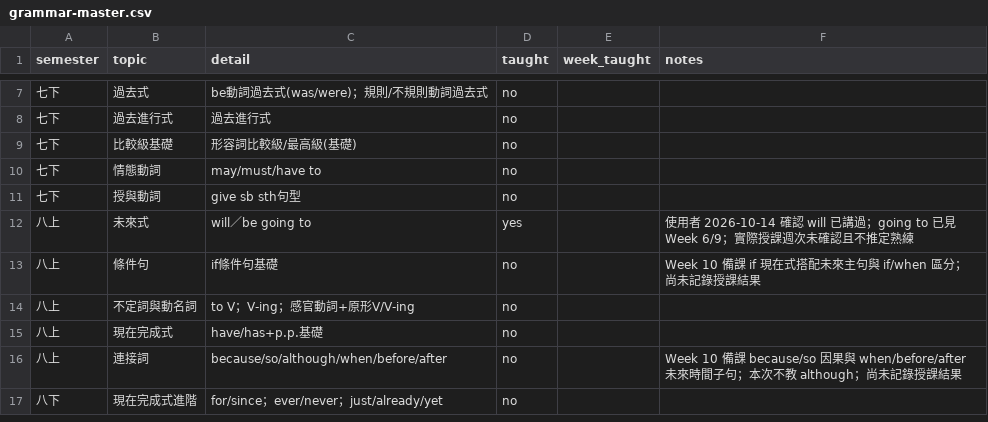
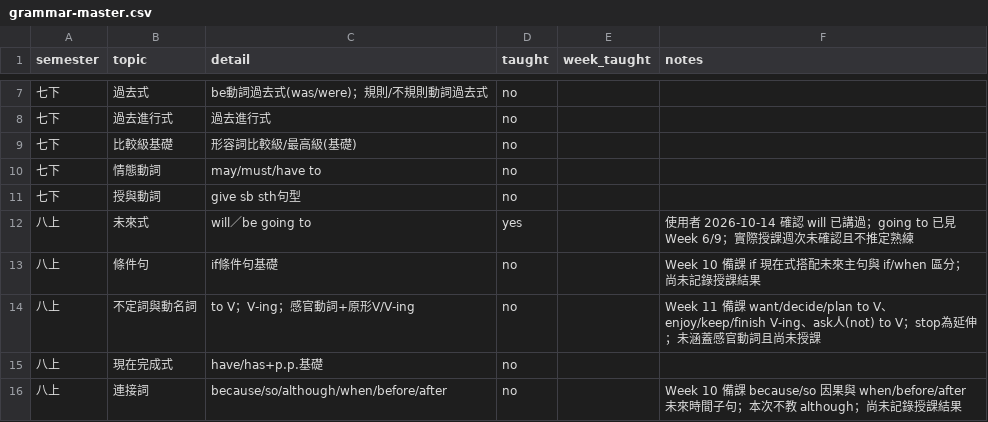
Before and after one commit to egger-meow/eng-tutor, a CSV file: grammar-master.csv, drawn as a sheet; only a part is shown, gaps mark what is left out; the shorter side is filled out with more unchanged rows.

```diff
--- a/grammar-master.csv
+++ b/grammar-master.csv
@@ -13,3 +13,3 @@ semester,topic,detail,taught,week_taught,notes
 八上,條件句,"if條件句基礎",no,,Week 10 備課 if 現在式搭配未來主句與 if/when 區分；尚未記錄授課結果
-八上,不定詞與動名詞,"to V；V-ing；感官動詞+原形V/V-ing",no,,
+八上,不定詞與動名詞,"to V；V-ing；感官動詞+原形V/V-ing",no,,Week 11 備課 want/decide/plan to V、enjoy/keep/finish V-ing、ask人(not) to V；stop為延伸；未涵蓋感官動詞且尚未授課
 八上,現在完成式,"have/has+p.p.基礎",no,,
```
Also changed, not shown: vocab-master-2000.csv, weekly-index.csv, 6 other files.
